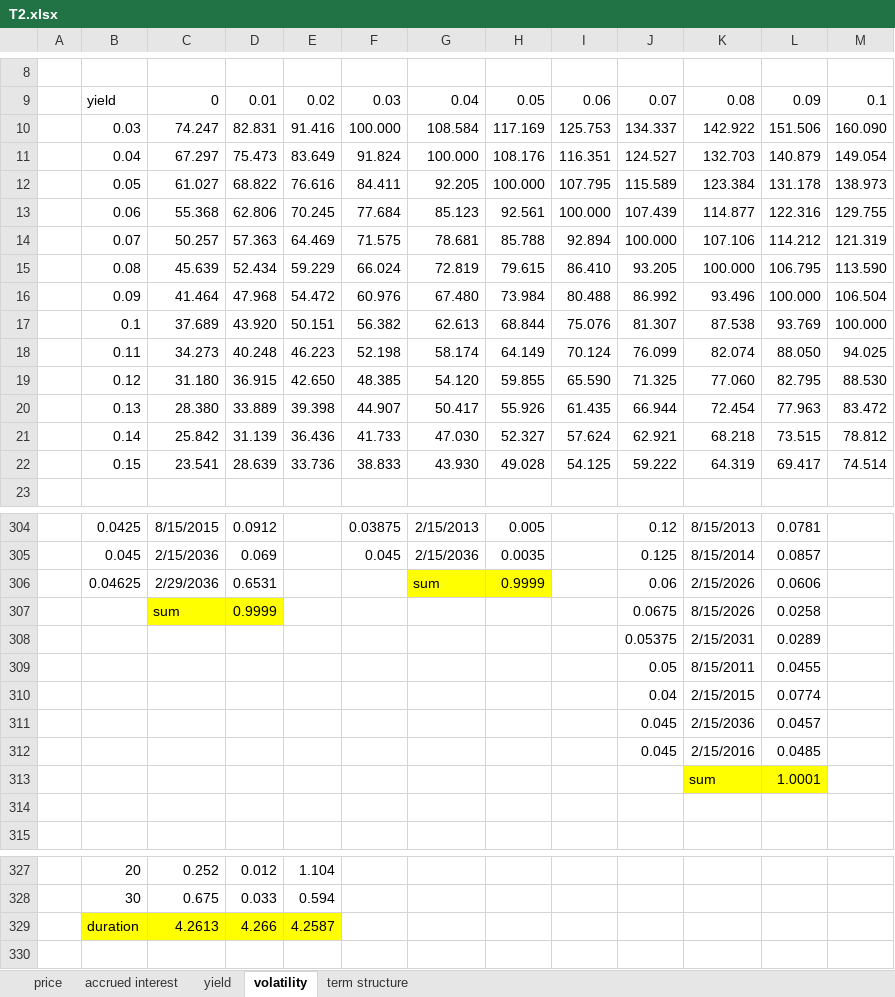
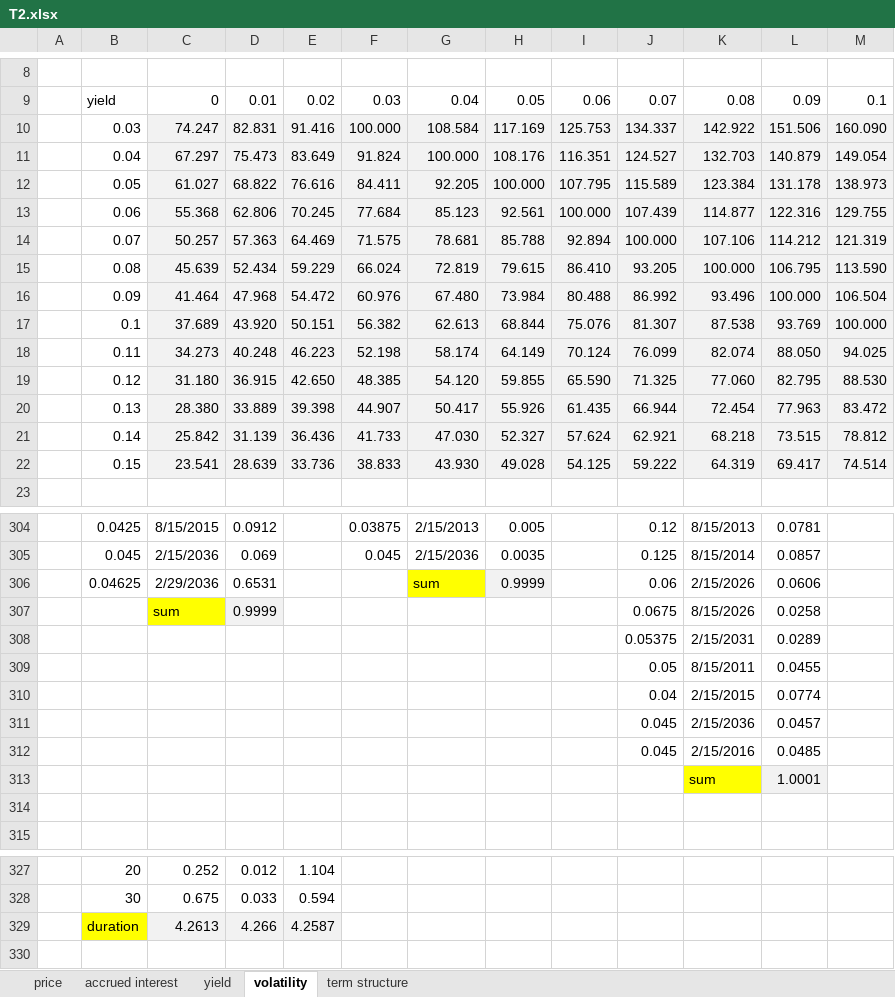
Before and after one commit to jaepil-choi/KAIST_MFE, an Excel workbook: BAF510채권/T2.xlsx, sheet volatility, drawn as a sheet; only a part is shown, gaps mark what is left out; values as stored, in another font and other column widths than the file's, no borders; charts and pictures and conditional formats not drawn; the diff covers the shown part only; the diff names each change by its address in the sheet, - before the commit and + after, or states it on an @@ line.

```diff
--- a/BAF510채권/T2.xlsx (sheet volatility)
+++ b/BAF510채권/T2.xlsx (sheet volatility)
-C10:M22 fill: none
+C10:M22 fill: #F2F2F2
-H306 fill: #FFFF00
+H306 fill: #F2F2F2
-D307 fill: #FFFF00
+D307 fill: #F2F2F2
-L313 fill: #FFFF00
+L313 fill: #F2F2F2
-C329:E329 fill: #FFFF00
+C329:E329 fill: #F2F2F2
```
Also changed, not shown: cell formats elsewhere in this sheet, sheet yield, sheet term structure, charts or pictures, BAF510채권/BOND_FINAL_PREP.xlsx, BAF510채권/T3.xlsx, 2 other files.
